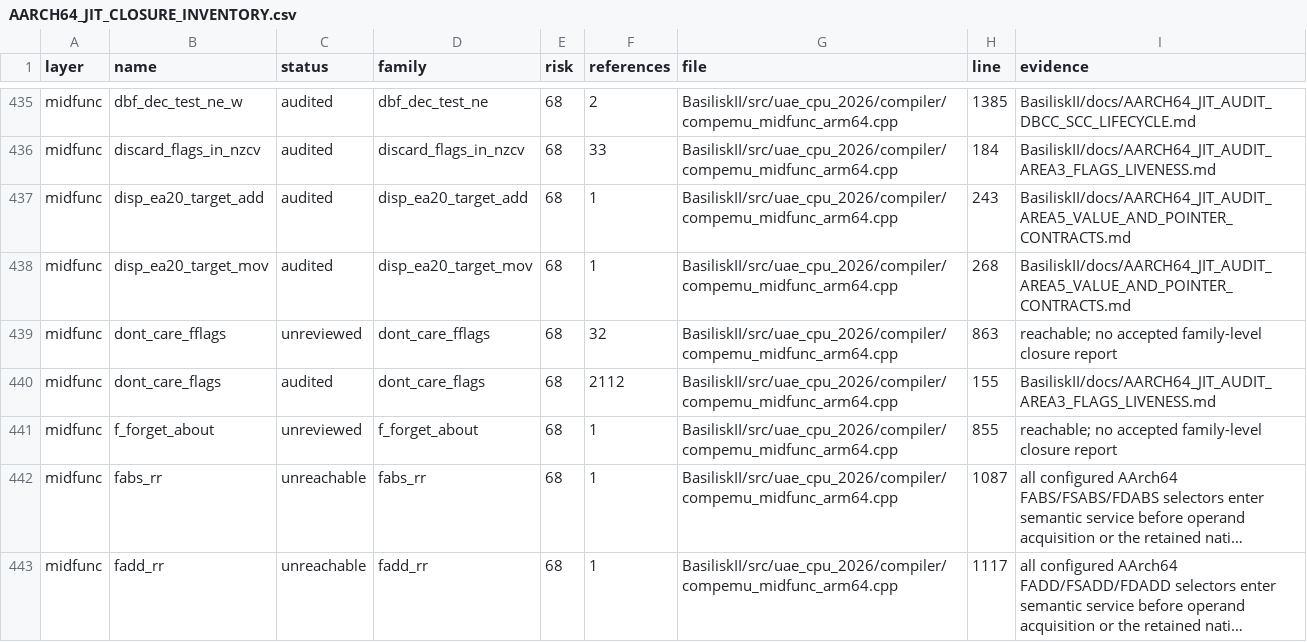
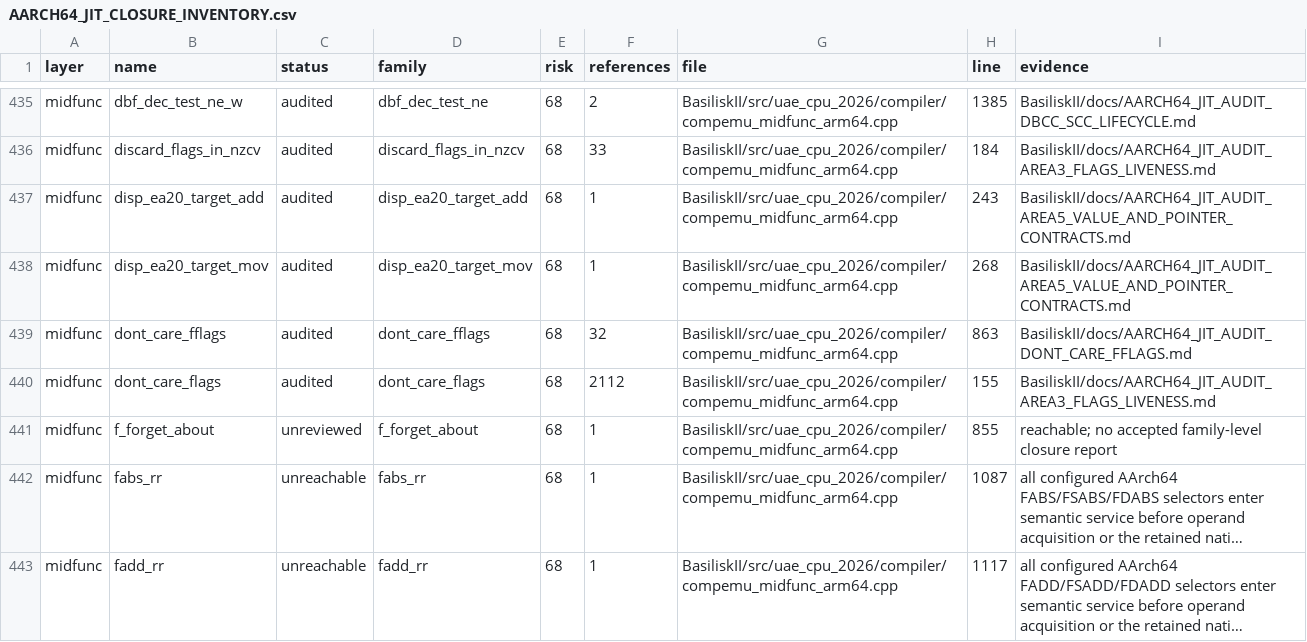
Before and after one commit to rcarmo/macemu, a CSV file: BasiliskII/docs/AARCH64_JIT_CLOSURE_INVENTORY.csv, drawn as a sheet; only a part is shown, gaps mark what is left out; long unchanged cells end in ….

```diff
--- a/BasiliskII/docs/AARCH64_JIT_CLOSURE_INVENTORY.csv
+++ b/BasiliskII/docs/AARCH64_JIT_CLOSURE_INVENTORY.csv
@@ -438,3 +438,3 @@ midfunc,disp_ea20_target_add,audited,disp_ea20_target_add,68,1,BasiliskII/src/ua
 midfunc,disp_ea20_target_mov,audited,disp_ea20_target_mov,68,1,BasiliskII/src/uae_cpu_2026/compiler/compemu_midfunc_arm64.cpp,268,BasiliskII/docs/AARCH64_JIT_AUDIT_AREA5_VALUE_AND_POINTER_CONTRACTS.md
-midfunc,dont_care_fflags,unreviewed,dont_care_fflags,68,32,BasiliskII/src/uae_cpu_2026/compiler/compemu_midfunc_arm64.cpp,863,reachable; no accepted family-level closure report
+midfunc,dont_care_fflags,audited,dont_care_fflags,68,32,BasiliskII/src/uae_cpu_2026/compiler/compemu_midfunc_arm64.cpp,863,BasiliskII/docs/AARCH64_JIT_AUDIT_DONT_CARE_FFLAGS.md
 midfunc,dont_care_flags,audited,dont_care_flags,68,2112,BasiliskII/src/uae_cpu_2026/compiler/compemu_midfunc_arm64.cpp,155,BasiliskII/docs/AARCH64_JIT_AUDIT_AREA3_FLAGS_LIVENESS.md
```
Also changed, not shown: 5 other files.
